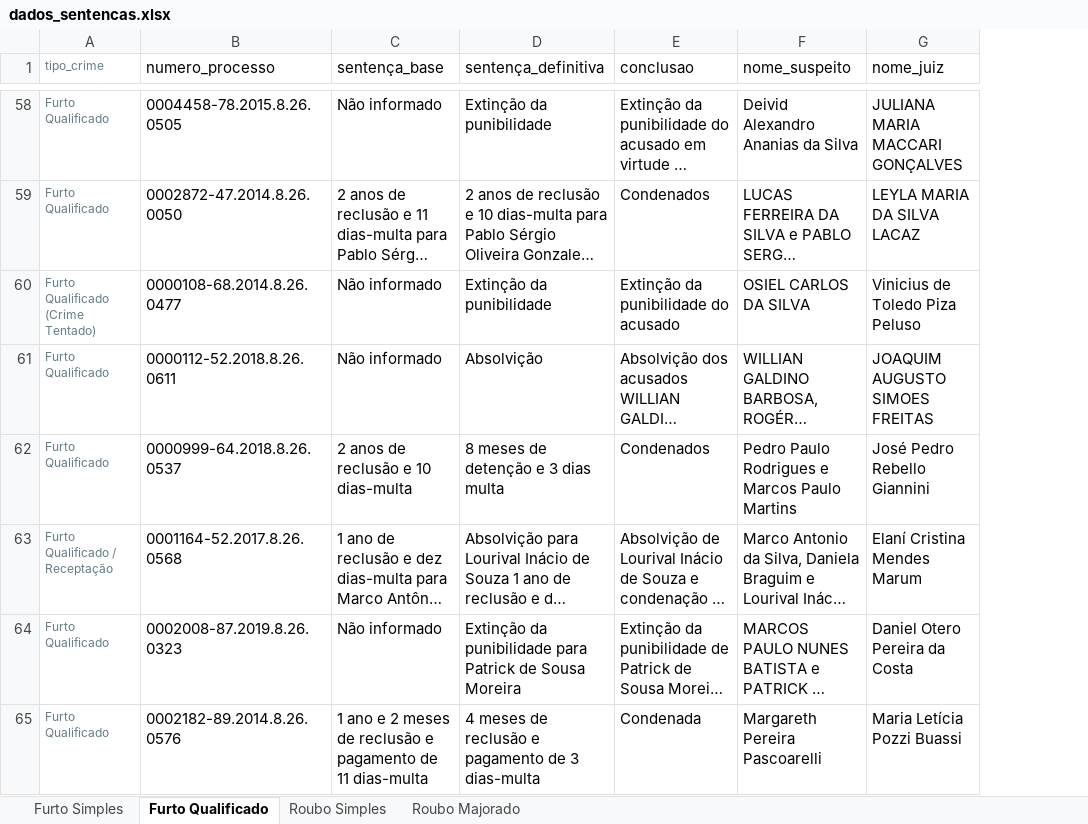
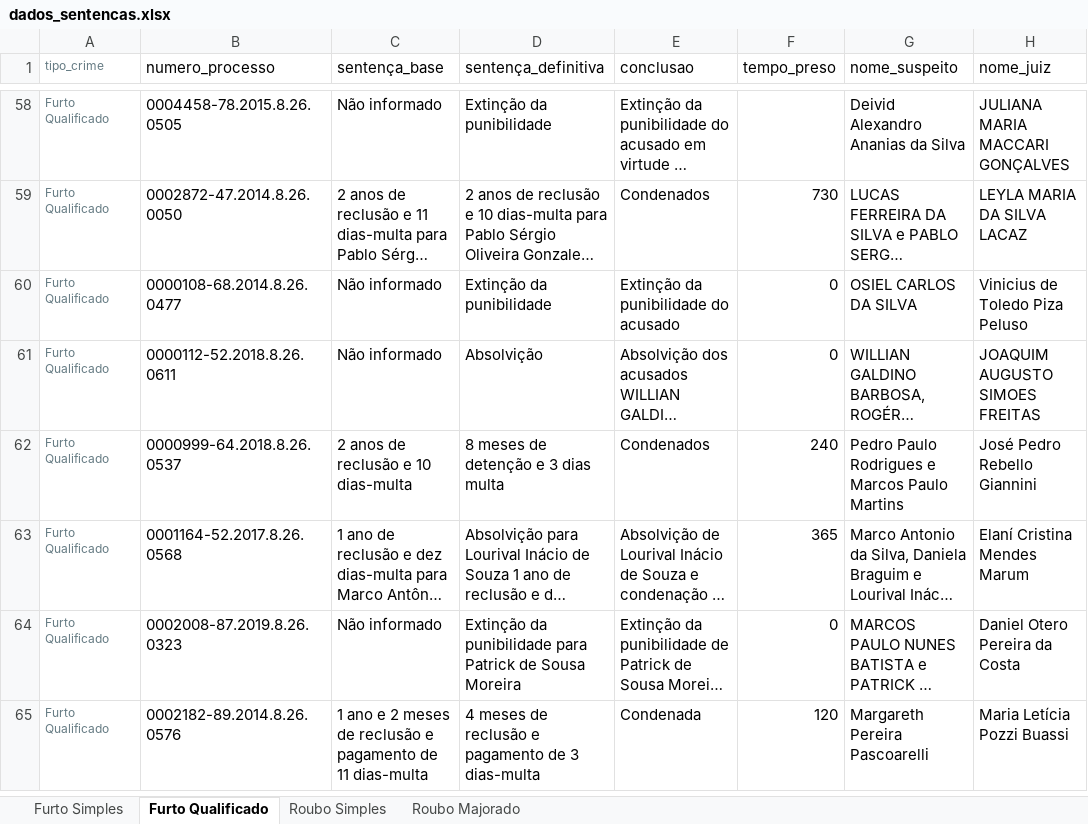
Before and after one commit to matheuslenke/sentencas_gpt, an Excel workbook: results/dados_sentencas.xlsx, sheet Furto Qualificado, drawn as a sheet; only a part is shown, gaps mark what is left out; long unchanged cells end in …; values as stored, in another font and other column widths than the file's, no borders; the diff covers the shown part only; the diff names each change by its address in the sheet, - before the commit and + after, or states it on an @@ line.

```diff
--- a/results/dados_sentencas.xlsx (sheet Furto Qualificado)
+++ b/results/dados_sentencas.xlsx (sheet Furto Qualificado)
+column F (tempo_preso), rows 59-65: 730 | 0 | 0 | 240 | 365 | 0 | 120
-A60 (tipo_crime): Furto Qualificado (Crime Tentado)
+A60 (tipo_crime): Furto Qualificado
-A63 (tipo_crime): Furto Qualificado / Receptação
+A63 (tipo_crime): Furto Qualificado
```
Also changed, not shown: 6 edited cells elsewhere in this sheet, sheet Furto Simples, sheet Roubo Majorado, sheet Roubo Simples, 12 other files.
